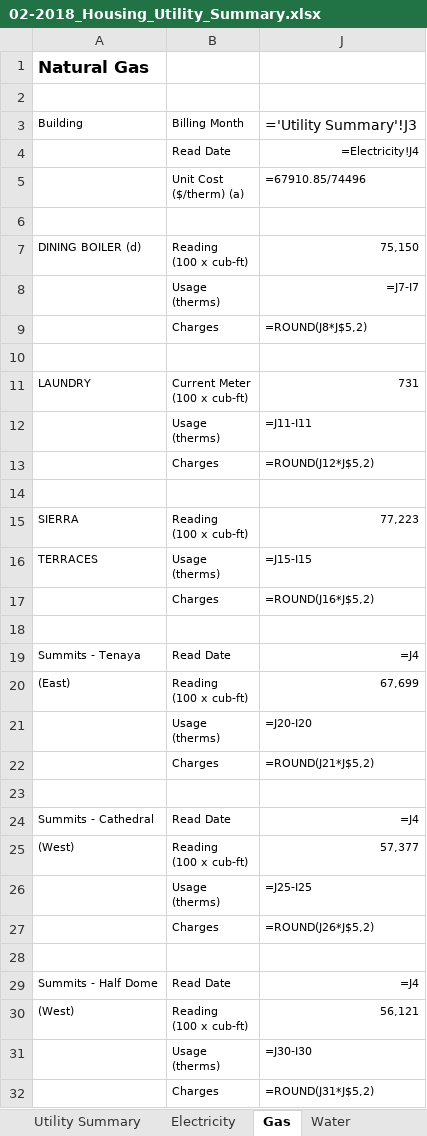
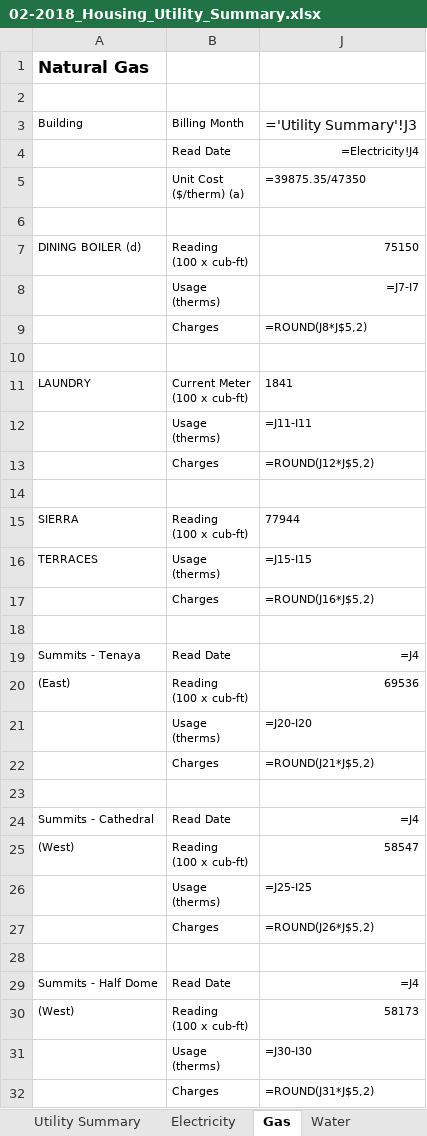
Before and after one commit to 1123456789011/refillRecharge, an Excel workbook: 02-2018_Housing_Utility_Summary.xlsx, sheet Gas, drawn as a sheet; only a part is shown; values as stored, in another font and other column widths than the file's, no borders; formulas without a stored value are shown as written; the diff names each change by its address in the sheet, - before the commit and + after, or states it on an @@ line.

```diff
--- a/02-2018_Housing_Utility_Summary.xlsx (sheet Gas)
+++ b/02-2018_Housing_Utility_Summary.xlsx (sheet Gas)
-J5: =67910.85/74496
+J5: =39875.35/47350
-J7: 75,150
+J7: 75150
-J11: 731
+J11: 1841
-J15: 77,223
+J15: 77944
-J20: 67,699
+J20: 69536
-J25: 57,377
+J25: 58547
-J30: 56,121
+J30: 58173
```
Also changed, not shown: sheet Water, sheet Electricity, sheet Chilled Water, hidden cells, 02-2018_Dining_Utility_Summary.xlsx, 02-2018_Utility_Summary.xlsx, 4 other files.
